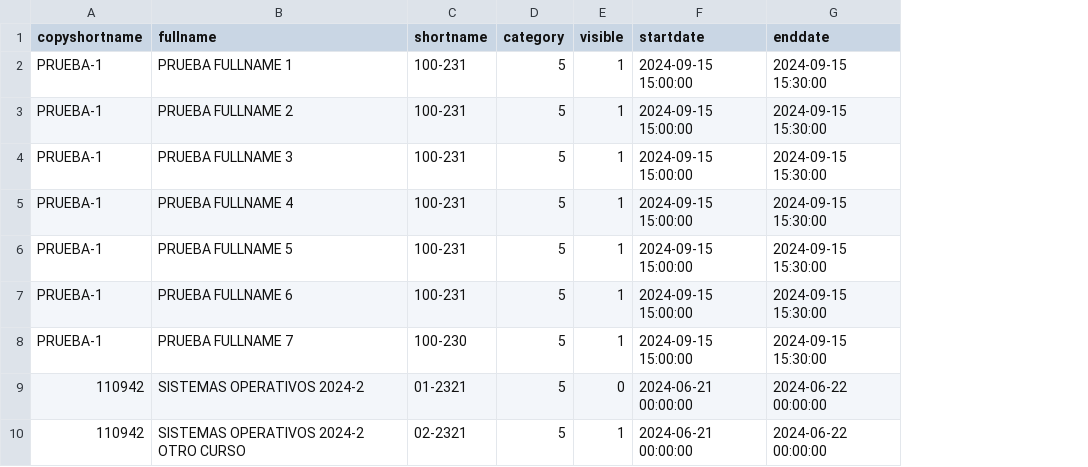
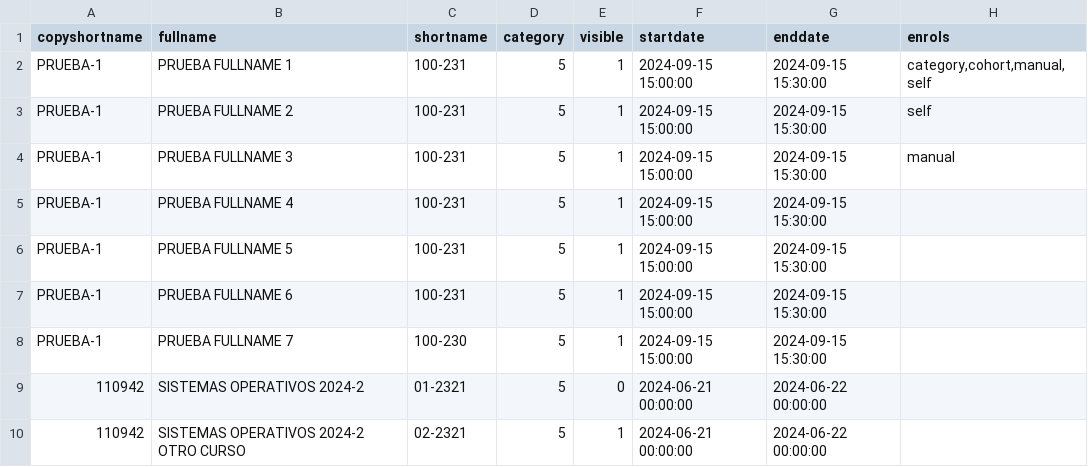
Before and after one commit to jrangelardila/moodle-tool_copy_courses, a CSV file: file_example.csv, drawn as a sheet; the diff names each change by its address in the sheet, - before the commit and + after, or states it on an @@ line.

Commit message:
Add function: Release 1.1: Missing enrolment methods #7

```diff
--- a/file_example.csv
+++ b/file_example.csv
+column H (enrols), rows 2-4: category,cohort,manual,self | self | manual
```
Also changed, not shown: 7 other files.
